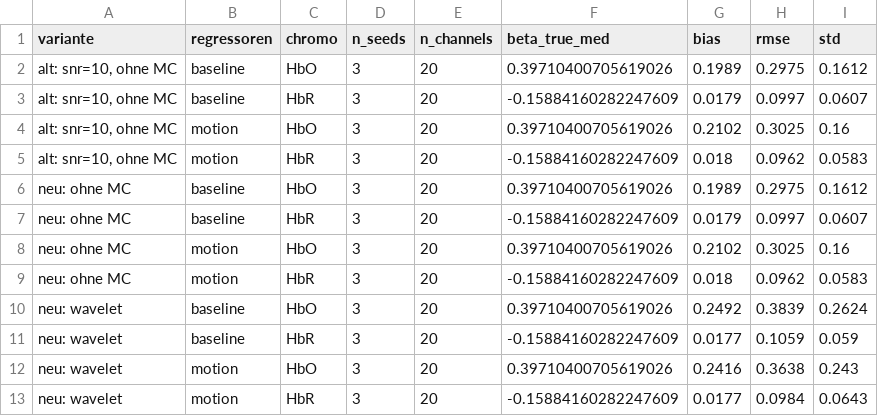
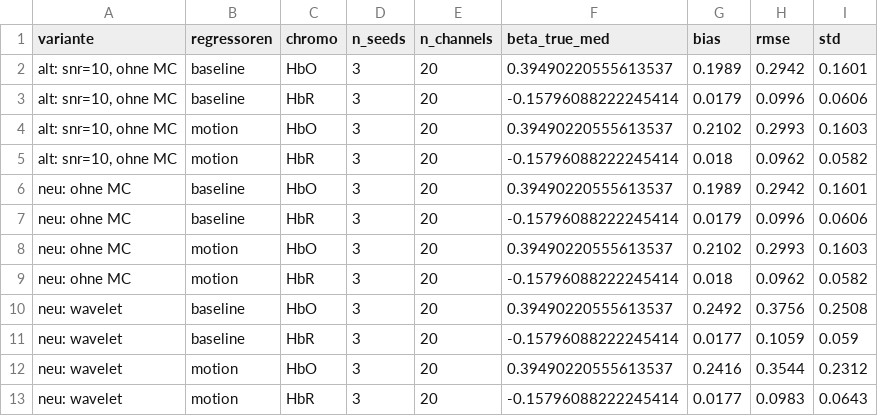
Before and after one commit to juliandmx/fnirs-drift-glm, a CSV file: results/preprocessing_comparison.csv, drawn as a sheet; only a part is shown; the diff covers the shown part only.

```diff
--- a/results/preprocessing_comparison.csv
+++ b/results/preprocessing_comparison.csv
@@ -1,13 +1,13 @@
 variante,regressoren,chromo,n_seeds,n_channels,beta_true_med,bias,rmse,std
-"alt: snr=10, ohne MC",baseline,HbO,3,20,0.39710400705619026,0.1989,0.2975,0.1612
-"alt: snr=10, ohne MC",baseline,HbR,3,20,-0.15884160282247609,0.0179,0.0997,0.0607
-"alt: snr=10, ohne MC",motion,HbO,3,20,0.39710400705619026,0.2102,0.3025,0.16
-"alt: snr=10, ohne MC",motion,HbR,3,20,-0.15884160282247609,0.018,0.0962,0.0583
-neu: ohne MC,baseline,HbO,3,20,0.39710400705619026,0.1989,0.2975,0.1612
-neu: ohne MC,baseline,HbR,3,20,-0.15884160282247609,0.0179,0.0997,0.0607
-neu: ohne MC,motion,HbO,3,20,0.39710400705619026,0.2102,0.3025,0.16
-neu: ohne MC,motion,HbR,3,20,-0.15884160282247609,0.018,0.0962,0.0583
-neu: wavelet,baseline,HbO,3,20,0.39710400705619026,0.2492,0.3839,0.2624
-neu: wavelet,baseline,HbR,3,20,-0.15884160282247609,0.0177,0.1059,0.059
-neu: wavelet,motion,HbO,3,20,0.39710400705619026,0.2416,0.3638,0.243
-neu: wavelet,motion,HbR,3,20,-0.15884160282247609,0.0177,0.0984,0.0643
+"alt: snr=10, ohne MC",baseline,HbO,3,20,0.39490220555613537,0.1989,0.2942,0.1601
+"alt: snr=10, ohne MC",baseline,HbR,3,20,-0.15796088222245414,0.0179,0.0996,0.0606
+"alt: snr=10, ohne MC",motion,HbO,3,20,0.39490220555613537,0.2102,0.2993,0.1603
+"alt: snr=10, ohne MC",motion,HbR,3,20,-0.15796088222245414,0.018,0.0962,0.0582
+neu: ohne MC,baseline,HbO,3,20,0.39490220555613537,0.1989,0.2942,0.1601
+neu: ohne MC,baseline,HbR,3,20,-0.15796088222245414,0.0179,0.0996,0.0606
+neu: ohne MC,motion,HbO,3,20,0.39490220555613537,0.2102,0.2993,0.1603
+neu: ohne MC,motion,HbR,3,20,-0.15796088222245414,0.018,0.0962,0.0582
+neu: wavelet,baseline,HbO,3,20,0.39490220555613537,0.2492,0.3756,0.2508
+neu: wavelet,baseline,HbR,3,20,-0.15796088222245414,0.0177,0.1059,0.059
+neu: wavelet,motion,HbO,3,20,0.39490220555613537,0.2416,0.3544,0.2312
+neu: wavelet,motion,HbR,3,20,-0.15796088222245414,0.0177,0.0983,0.0643
```
Also changed, not shown: 12 edited cells elsewhere in this file, 5 other files.
